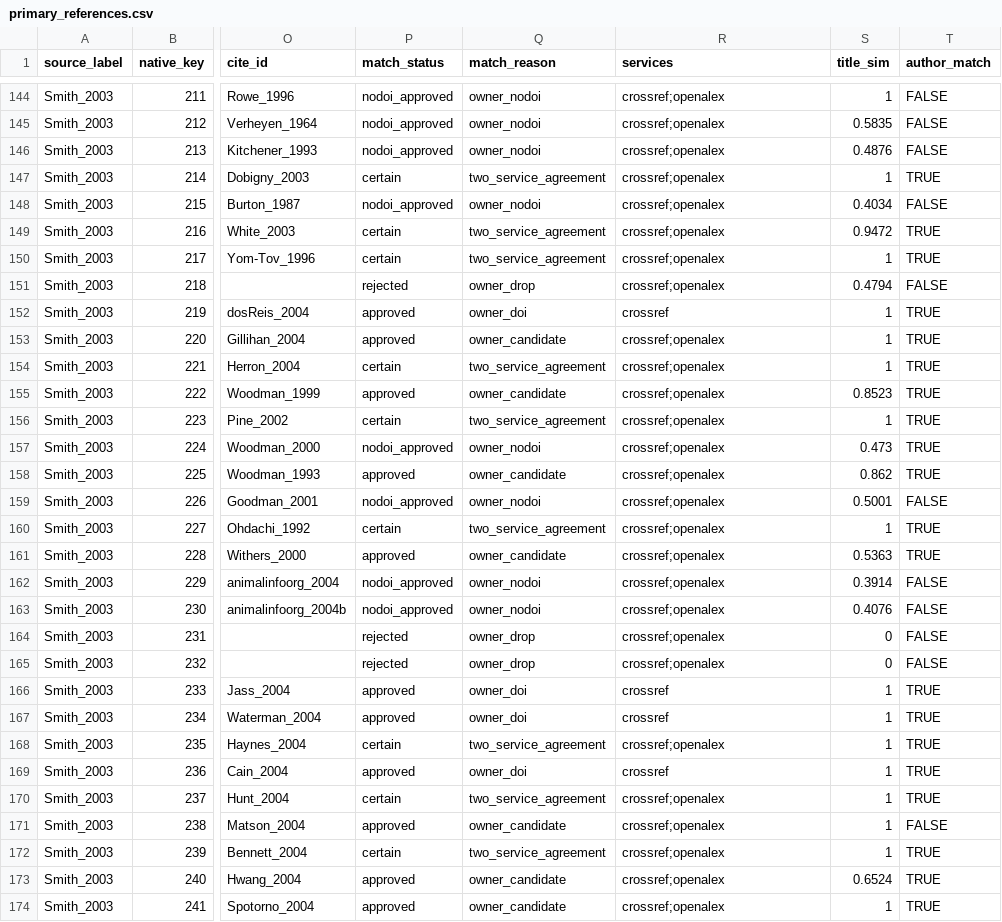
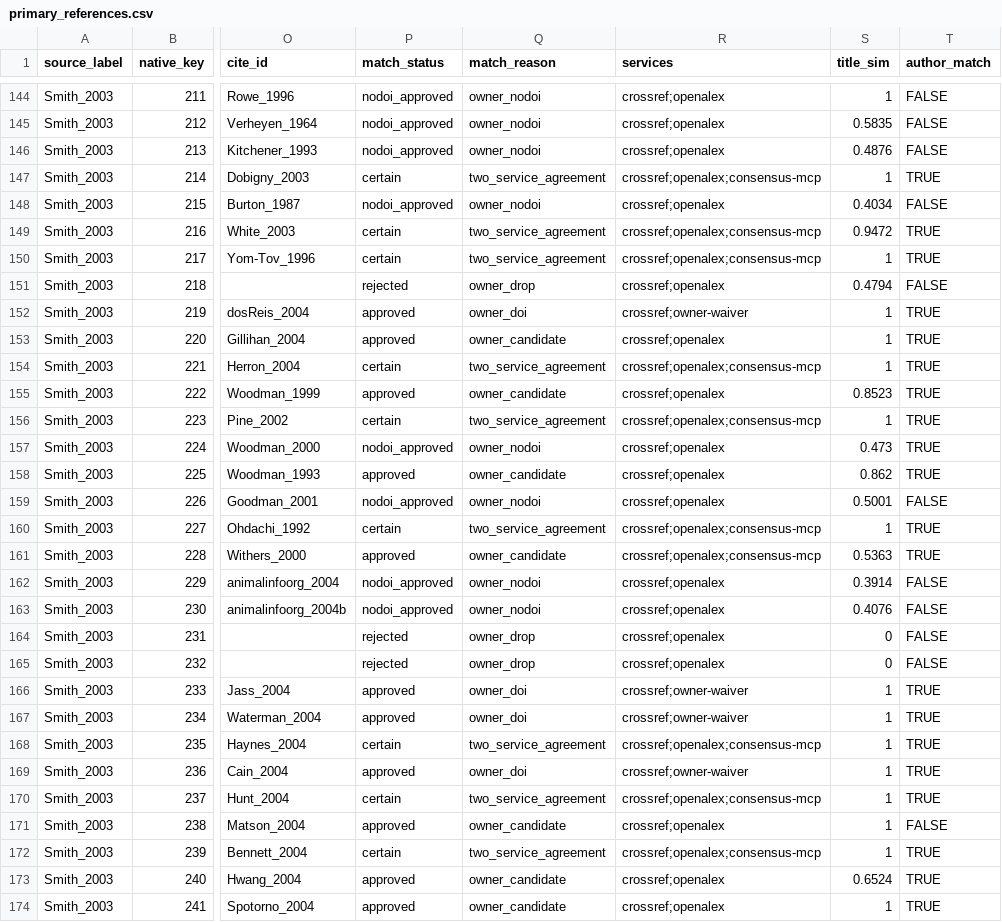
Before and after one commit to TaxonBodyMassML/TaxonBodyMass_DB, a CSV file: sources/databases/Smith_etal_2003/primary_references.csv, drawn as a sheet; only a part is shown, gaps mark what is left out; the diff covers the shown part only; the diff names each change by its address in the sheet, - before the commit and + after, or states it on an @@ line.

```diff
--- a/sources/databases/Smith_etal_2003/primary_references.csv
+++ b/sources/databases/Smith_etal_2003/primary_references.csv
-R147 (services): crossref;openalex
+R147 (services): crossref;openalex;consensus-mcp
-R149:R150 (services): crossref;openalex
+R149:R150 (services): crossref;openalex;consensus-mcp
-R152 (services): crossref
+R152 (services): crossref;owner-waiver
-R154 (services): crossref;openalex
+R154 (services): crossref;openalex;consensus-mcp
-R156 (services): crossref;openalex
+R156 (services): crossref;openalex;consensus-mcp
-R160:R161 (services): crossref;openalex
+R160:R161 (services): crossref;openalex;consensus-mcp
-R166:R167 (services): crossref
+R166:R167 (services): crossref;owner-waiver
-R168 (services): crossref;openalex
+R168 (services): crossref;openalex;consensus-mcp
-R169 (services): crossref
+R169 (services): crossref;owner-waiver
-R170 (services): crossref;openalex
+R170 (services): crossref;openalex;consensus-mcp
-R172 (services): crossref;openalex
+R172 (services): crossref;openalex;consensus-mcp
```
Also changed, not shown: 79 edited cells elsewhere in this file, 7 other files.
